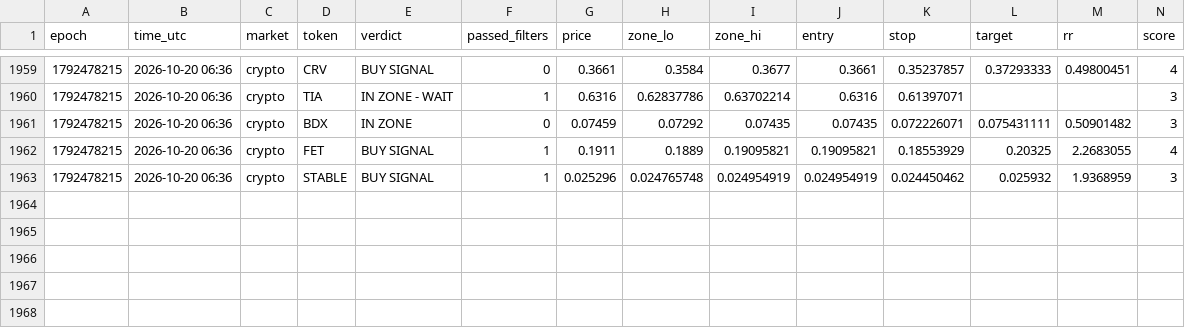
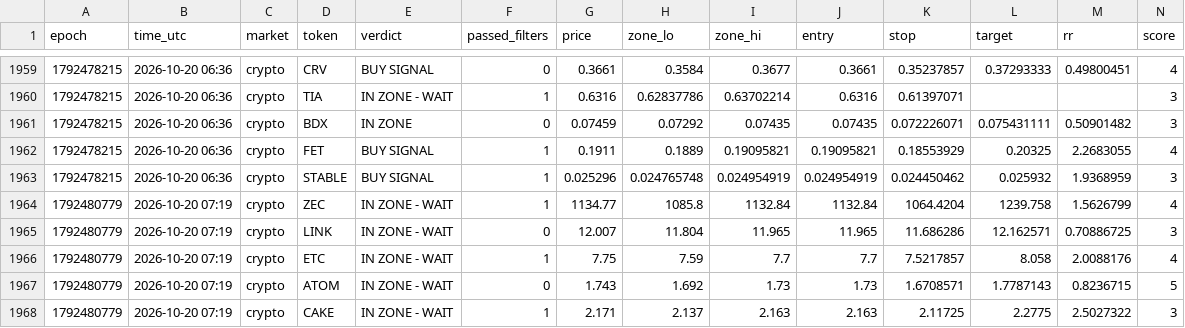
Before and after one commit to 4MonkeyAlertZone/Scanner, a CSV file: signals.csv, drawn as a sheet; only a part is shown, gaps mark what is left out; rows hold the shown columns only; the diff names each change by its address in the sheet, - before the commit and + after, or states it on an @@ line.

Commit message:
Update signal log

```diff
--- a/signals.csv
+++ b/signals.csv
+row 1964: 1792480779 | 2026-10-20 07:19 | crypto | ZEC | IN ZONE - WAIT | 1 | 1134.77 | 1085.8 | 1132.84 | 1132.84 | 1064.4204 | 1239.758 | 1.5626799 | 4
+row 1965: 1792480779 | 2026-10-20 07:19 | crypto | LINK | IN ZONE - WAIT | 0 | 12.007 | 11.804 | 11.965 | 11.965 | 11.686286 | 12.162571 | 0.70886725 | 3
+row 1966: 1792480779 | 2026-10-20 07:19 | crypto | ETC | IN ZONE - WAIT | 1 | 7.75 | 7.59 | 7.7 | 7.7 | 7.5217857 | 8.058 | 2.0088176 | 4
+row 1967: 1792480779 | 2026-10-20 07:19 | crypto | ATOM | IN ZONE - WAIT | 0 | 1.743 | 1.692 | 1.73 | 1.73 | 1.6708571 | 1.7787143 | 0.8236715 | 5
+row 1968: 1792480779 | 2026-10-20 07:19 | crypto | CAKE | IN ZONE - WAIT | 1 | 2.171 | 2.137 | 2.163 | 2.163 | 2.11725 | 2.2775 | 2.5027322 | 3
```
Also changed, not shown: 2 other files.
